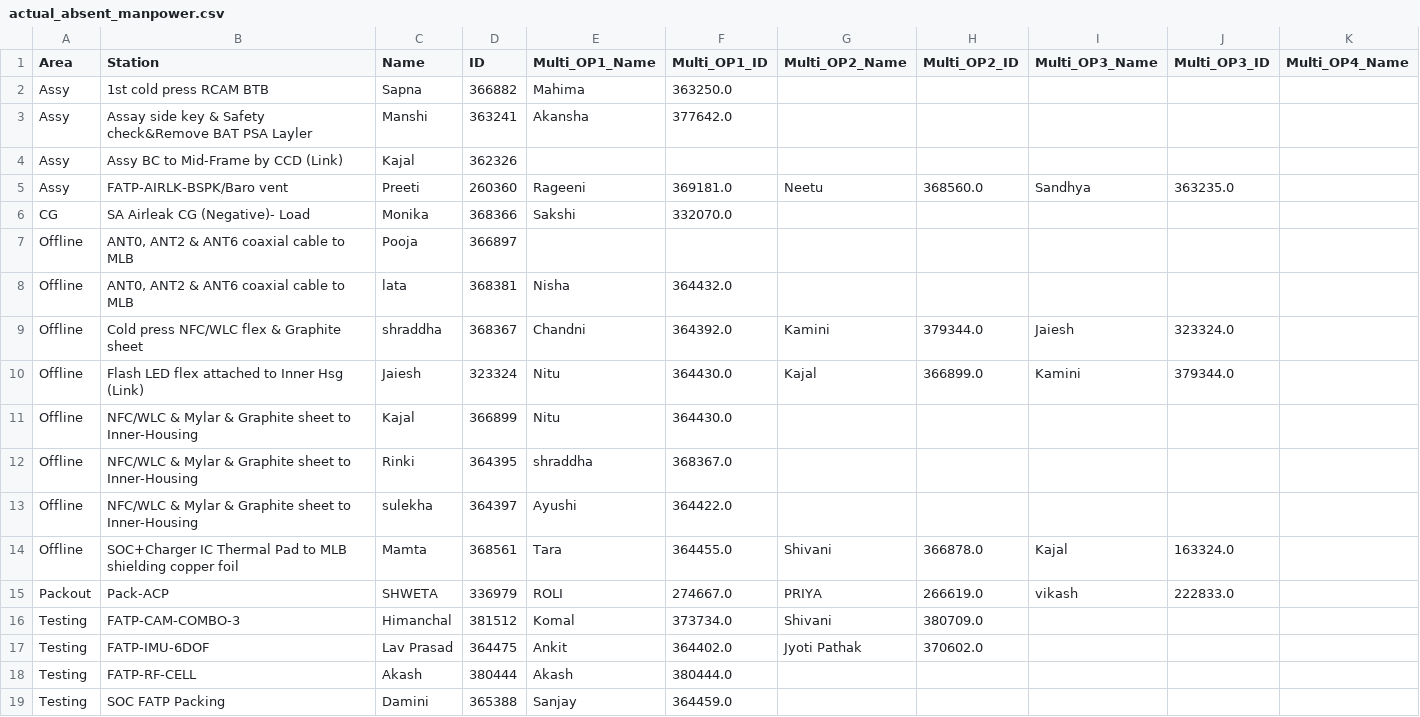
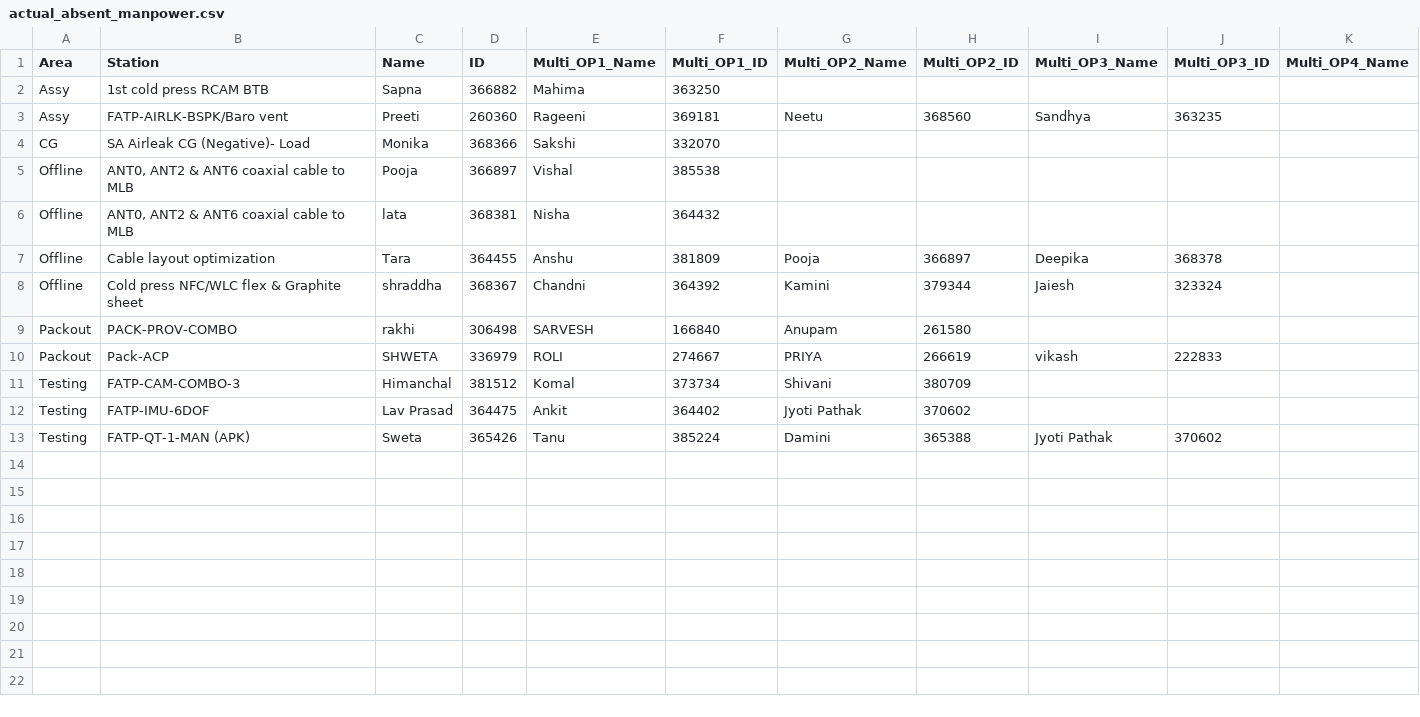
Before and after one commit to ritikasharma98y-afk/OP-Management, a CSV file: actual_absent_manpower.csv, drawn as a sheet; only a part is shown; removed rows and columns are numbered as before the commit, all else as after; rows hold the shown columns only; the diff names each change by its address in the sheet, - before the commit and + after, or states it on an @@ line.

```diff
--- a/actual_absent_manpower.csv
+++ b/actual_absent_manpower.csv
-F2 (Multi_OP1_ID): 363250.0
+F2 (Multi_OP1_ID): 363250
-row 3: Assy | Assay side key & Safety check&Remove BAT PSA Layler | Manshi | 363241 | Akansha | 377642.0
-row 4: Assy | Assy BC to Mid-Frame by CCD (Link) | Kajal | 362326
-F3 (Multi_OP1_ID): 369181.0
+F3 (Multi_OP1_ID): 369181
-H3 (Multi_OP2_ID): 368560.0
+H3 (Multi_OP2_ID): 368560
-J3 (Multi_OP3_ID): 363235.0
+J3 (Multi_OP3_ID): 363235
-F4 (Multi_OP1_ID): 332070.0
+F4 (Multi_OP1_ID): 332070
-E5 (Multi_OP1_Name): (empty)
+E5 (Multi_OP1_Name): Vishal
-F5 (Multi_OP1_ID): (empty)
+F5 (Multi_OP1_ID): 385538
-F6 (Multi_OP1_ID): 364432.0
+F6 (Multi_OP1_ID): 364432
+row 7: Offline | Cable layout optimization | Tara | 364455 | Anshu | 381809 | Pooja | 366897 | Deepika | 368378
-F8 (Multi_OP1_ID): 364392.0
+F8 (Multi_OP1_ID): 364392
-H8 (Multi_OP2_ID): 379344.0
+H8 (Multi_OP2_ID): 379344
-J8 (Multi_OP3_ID): 323324.0
+J8 (Multi_OP3_ID): 323324
-row 10: Offline | Flash LED flex attached to Inner Hsg (Link) | Jaiesh | 323324 | Nitu | 364430.0 | Kajal | 366899.0 | Kamini | 379344.0
-row 11: Offline | NFC/WLC & Mylar & Graphite sheet to Inner-Housing | Kajal | 366899 | Nitu | 364430.0
-row 12: Offline | NFC/WLC & Mylar & Graphite sheet to Inner-Housing | Rinki | 364395 | shraddha | 368367.0
-row 13: Offline | NFC/WLC & Mylar & Graphite sheet to Inner-Housing | sulekha | 364397 | Ayushi | 364422.0
-row 14: Offline | SOC+Charger IC Thermal Pad to MLB shielding copper foil | Mamta | 368561 | Tara | 364455.0 | Shivani | 366878.0 | Kajal | 163324.0
+row 9: Packout | PACK-PROV-COMBO | rakhi | 306498 | SARVESH | 166840 | Anupam | 261580
-F10 (Multi_OP1_ID): 274667.0
+F10 (Multi_OP1_ID): 274667
-H10 (Multi_OP2_ID): 266619.0
+H10 (Multi_OP2_ID): 266619
-J10 (Multi_OP3_ID): 222833.0
+J10 (Multi_OP3_ID): 222833
-F11 (Multi_OP1_ID): 373734.0
+F11 (Multi_OP1_ID): 373734
-H11 (Multi_OP2_ID): 380709.0
+H11 (Multi_OP2_ID): 380709
-F12 (Multi_OP1_ID): 364402.0
+F12 (Multi_OP1_ID): 364402
-H12 (Multi_OP2_ID): 370602.0
+H12 (Multi_OP2_ID): 370602
-row 18: Testing | FATP-RF-CELL | Akash | 380444 | Akash | 380444.0
-row 19: Testing | SOC FATP Packing | Damini | 365388 | Sanjay | 364459.0
+row 13: Testing | FATP-QT-1-MAN (APK) | Sweta | 365426 | Tanu | 385224 | Damini | 365388 | Jyoti Pathak | 370602
```
Also changed, not shown: 5 other files.
